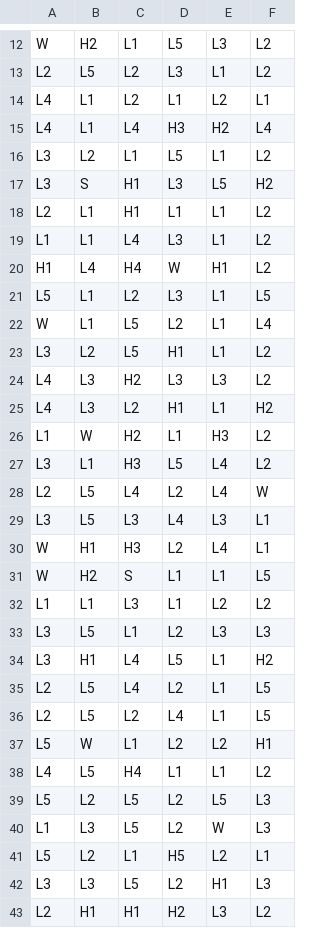
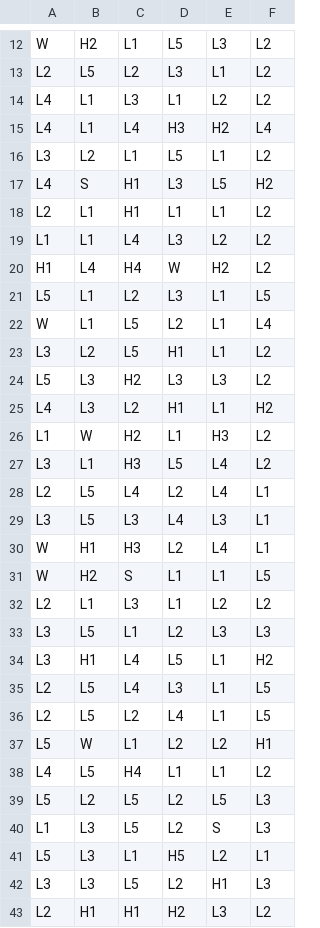
Before and after one commit to nrancourt98/genecist-math, a CSV file: project/engine/data/reels/BR0.csv, drawn as a sheet; only a part is shown, gaps mark what is left out; the diff covers the shown part only.

```diff
--- a/project/engine/data/reels/BR0.csv
+++ b/project/engine/data/reels/BR0.csv
@@ -13,9 +13,9 @@ W,H2,L1,L5,L3,L2
 L2,L5,L2,L3,L1,L2
-L4,L1,L2,L1,L2,L1
+L4,L1,L3,L1,L2,L2
 L4,L1,L4,H3,H2,L4
 L3,L2,L1,L5,L1,L2
-L3,S,H1,L3,L5,H2
+L4,S,H1,L3,L5,H2
 L2,L1,H1,L1,L1,L2
-L1,L1,L4,L3,L1,L2
-H1,L4,H4,W,H1,L2
+L1,L1,L4,L3,L2,L2
+H1,L4,H4,W,H2,L2
 L5,L1,L2,L3,L1,L5
@@ -23,3 +23,3 @@ W,L1,L5,L2,L1,L4
 L3,L2,L5,H1,L1,L2
-L4,L3,H2,L3,L3,L2
+L5,L3,H2,L3,L3,L2
 L4,L3,L2,H1,L1,H2
@@ -27,3 +27,3 @@ L1,W,H2,L1,H3,L2
 L3,L1,H3,L5,L4,L2
-L2,L5,L4,L2,L4,W
+L2,L5,L4,L2,L4,L1
 L3,L5,L3,L4,L3,L1
@@ -31,6 +31,6 @@ W,H1,H3,L2,L4,L1
 W,H2,S,L1,L1,L5
-L1,L1,L3,L1,L2,L2
+L2,L1,L3,L1,L2,L2
 L3,L5,L1,L2,L3,L3
 L3,H1,L4,L5,L1,H2
-L2,L5,L4,L2,L1,L5
+L2,L5,L4,L3,L1,L5
 L2,L5,L2,L4,L1,L5
@@ -39,4 +39,4 @@ L4,L5,H4,L1,L1,L2
 L5,L2,L5,L2,L5,L3
-L1,L3,L5,L2,W,L3
-L5,L2,L1,H5,L2,L1
+L1,L3,L5,L2,S,L3
+L5,L3,L1,H5,L2,L1
 L3,L3,L5,L2,H1,L3
```
Also changed, not shown: 1 added row, 1 removed row and 166 edited cells elsewhere in this file, project/engine/data/reels/FR0.csv, 7 other files.
